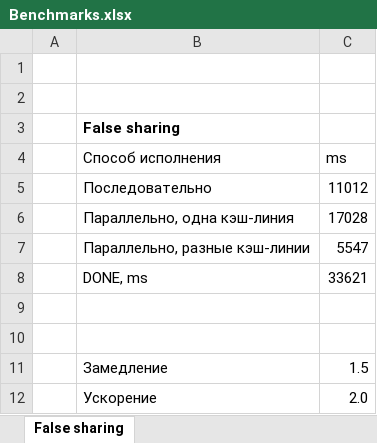
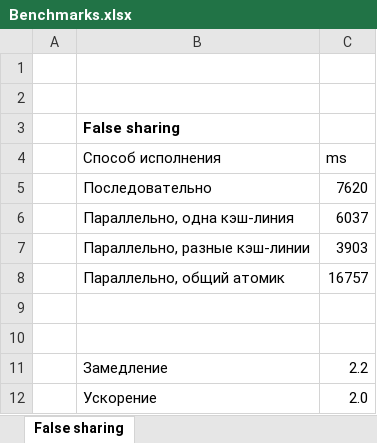
Before and after one commit to andreygubkin/memory-benchmarks-kotlin, an Excel workbook: results/Benchmarks.xlsx, sheet False sharing, drawn as a sheet; values as stored, in another font and other column widths than the file's, no borders; charts and pictures not drawn; removed rows and columns are numbered as before the commit, all else as after; the diff names each change by its address in the sheet, - before the commit and + after, or states it on an @@ line.

Commit message:
false sharing atomic

```diff
--- a/results/Benchmarks.xlsx (sheet False sharing)
+++ b/results/Benchmarks.xlsx (sheet False sharing)
-C5 (ms): 11012
+C5 (ms): 7620
-C6 (ms): 17028
+C6 (ms): 6037
-C7 (ms): 5547
+C7 (ms): 3903
-row 8:  | DONE, ms | 33621
+row 8:  | Параллельно, общий атомик | 16757
-C11 (ms): 1.5
+C11 (ms): 2.2
```
Also changed, not shown: sheet Результаты демо, sheet Умножение матриц, sheet Обход матрицы, sheet Транспонирование матрицы, formulas that keep their value, charts or pictures, 1 other file.
